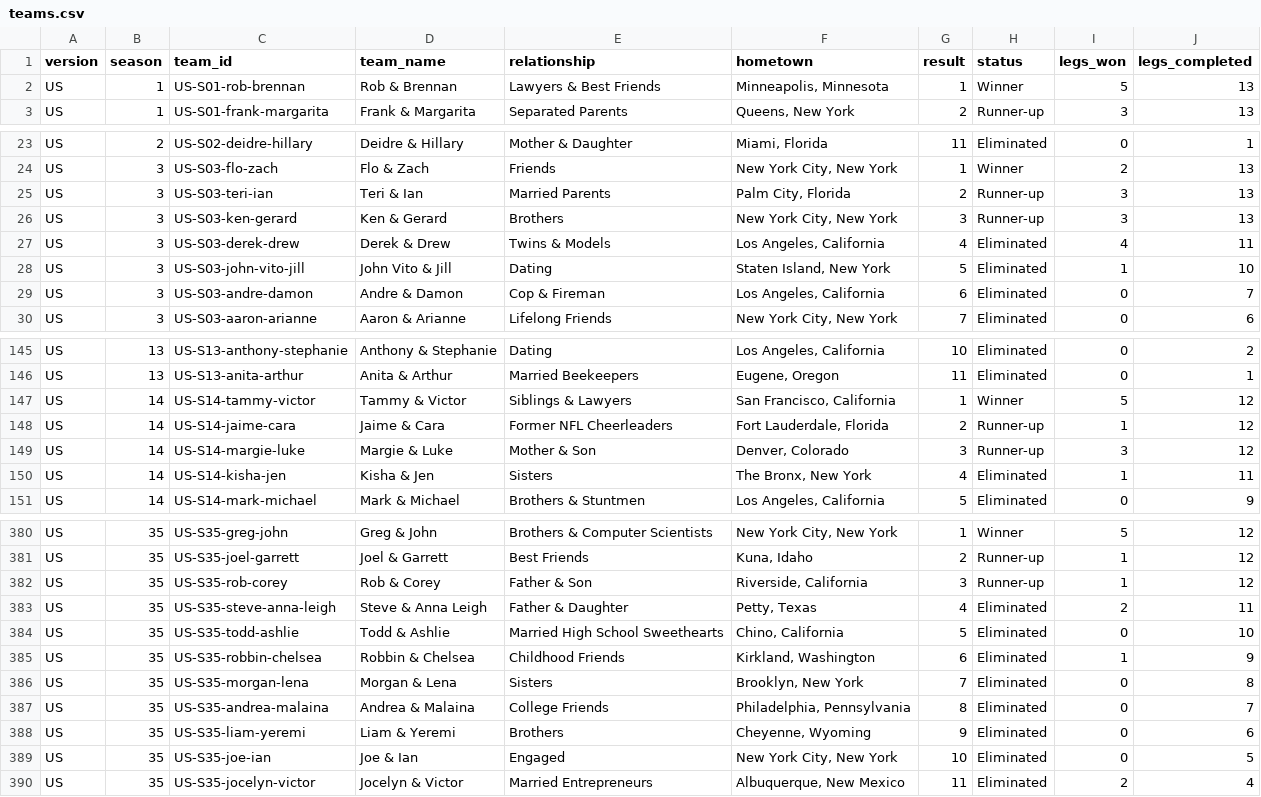
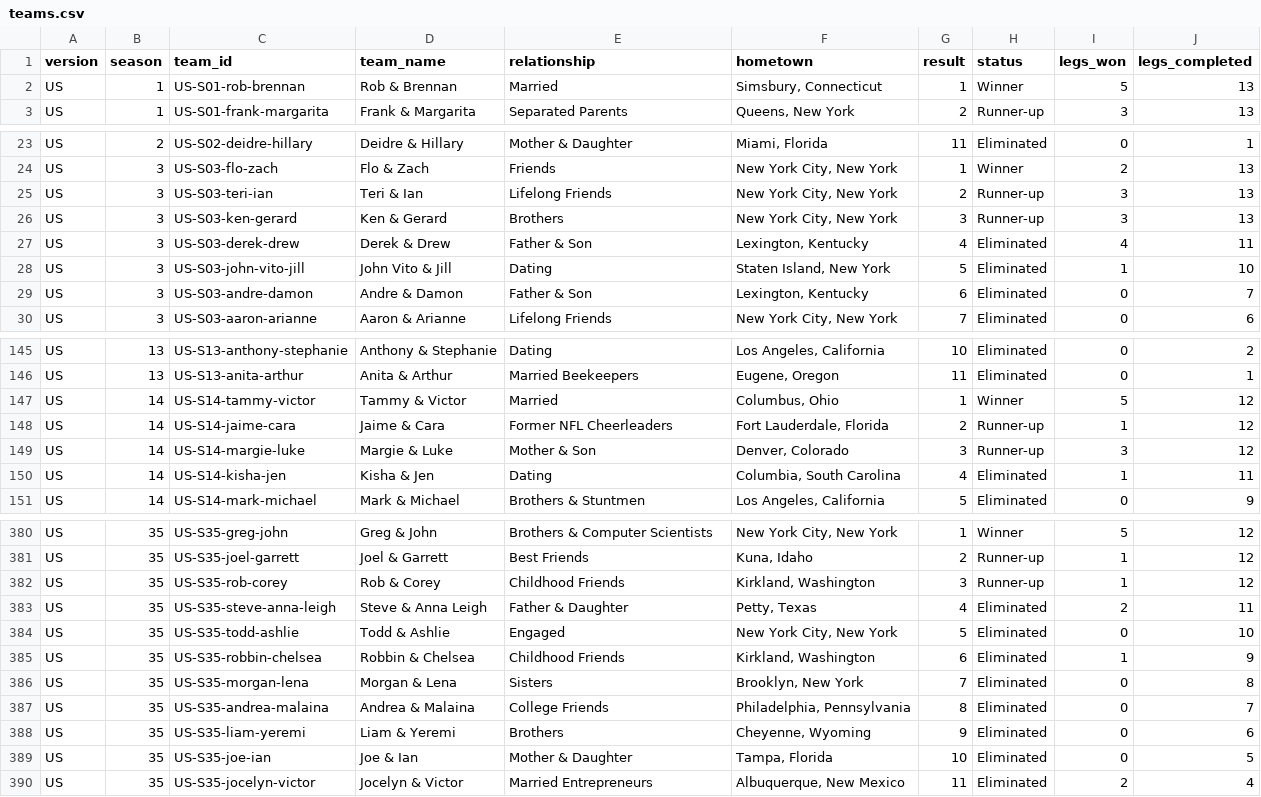
Before and after one commit to nicholaswilde/the-amazing-race, a CSV file: data/processed/teams.csv, drawn as a sheet; only a part is shown, gaps mark what is left out; the diff covers the shown part only.

Commit message:
feat: backfill and resolve dataset gaps across processed tables (#11)
- Set Season 29 relationship to 'Strangers (Paired at Starting Line)' for 22 contestants and 11 teams
- Assign Season 8 family relationship 'Family Team (4 members)' and map hometown origins for 10 teams
- Backfill returnee team metadata (Flight Time & Big Easy) in Seasons 15, 18, and 24
- Backfill demographics for Season 33 withdrawn and returned racers
- Backfill 149 broadcast air dates across Seasons 12 and 14–25 from Wikipedia master episode catalogs
- Assign numeric placement 8 to off-mat eliminations in S22L5 and S34L5
- Extract and populate rich narrative summaries across all 429 legs
- Update DatasetGapAuditor and docs/dataset_gaps.md to reflect 100.0% dataset completeness

```diff
--- a/data/processed/teams.csv
+++ b/data/processed/teams.csv
@@ -1,3 +1,3 @@
 version,season,team_id,team_name,relationship,hometown,result,status,legs_won,legs_completed
-US,1,US-S01-rob-brennan,Rob & Brennan,Lawyers & Best Friends,"Minneapolis, Minnesota",1,Winner,5,13
+US,1,US-S01-rob-brennan,Rob & Brennan,Married,"Simsbury, Connecticut",1,Winner,5,13
 US,1,US-S01-frank-margarita,Frank & Margarita,Separated Parents,"Queens, New York",2,Runner-up,3,13
@@ -24,7 +24,7 @@ US,2,US-S02-deidre-hillary,Deidre & Hillary,Mother & Daughter,"Miami, Florida",1
 US,3,US-S03-flo-zach,Flo & Zach,Friends,"New York City, New York",1,Winner,2,13
-US,3,US-S03-teri-ian,Teri & Ian,Married Parents,"Palm City, Florida",2,Runner-up,3,13
+US,3,US-S03-teri-ian,Teri & Ian,Lifelong Friends,"New York City, New York",2,Runner-up,3,13
 US,3,US-S03-ken-gerard,Ken & Gerard,Brothers,"New York City, New York",3,Runner-up,3,13
-US,3,US-S03-derek-drew,Derek & Drew,Twins & Models,"Los Angeles, California",4,Eliminated,4,11
+US,3,US-S03-derek-drew,Derek & Drew,Father & Son,"Lexington, Kentucky",4,Eliminated,4,11
 US,3,US-S03-john-vito-jill,John Vito & Jill,Dating,"Staten Island, New York",5,Eliminated,1,10
-US,3,US-S03-andre-damon,Andre & Damon,Cop & Fireman,"Los Angeles, California",6,Eliminated,0,7
+US,3,US-S03-andre-damon,Andre & Damon,Father & Son,"Lexington, Kentucky",6,Eliminated,0,7
 US,3,US-S03-aaron-arianne,Aaron & Arianne,Lifelong Friends,"New York City, New York",7,Eliminated,0,6
@@ -146,6 +146,6 @@ US,13,US-S13-anthony-stephanie,Anthony & Stephanie,Dating,"Los Angeles, Californ
 US,13,US-S13-anita-arthur,Anita & Arthur,Married Beekeepers,"Eugene, Oregon",11,Eliminated,0,1
-US,14,US-S14-tammy-victor,Tammy & Victor,Siblings & Lawyers,"San Francisco, California",1,Winner,5,12
+US,14,US-S14-tammy-victor,Tammy & Victor,Married,"Columbus, Ohio",1,Winner,5,12
 US,14,US-S14-jaime-cara,Jaime & Cara,Former NFL Cheerleaders,"Fort Lauderdale, Florida",2,Runner-up,1,12
 US,14,US-S14-margie-luke,Margie & Luke,Mother & Son,"Denver, Colorado",3,Runner-up,3,12
-US,14,US-S14-kisha-jen,Kisha & Jen,Sisters,"The Bronx, New York",4,Eliminated,1,11
+US,14,US-S14-kisha-jen,Kisha & Jen,Dating,"Columbia, South Carolina",4,Eliminated,1,11
 US,14,US-S14-mark-michael,Mark & Michael,Brothers & Stuntmen,"Los Angeles, California",5,Eliminated,0,9
@@ -381,5 +381,5 @@ US,35,US-S35-greg-john,Greg & John,Brothers & Computer Scientists,"New York City
 US,35,US-S35-joel-garrett,Joel & Garrett,Best Friends,"Kuna, Idaho",2,Runner-up,1,12
-US,35,US-S35-rob-corey,Rob & Corey,Father & Son,"Riverside, California",3,Runner-up,1,12
+US,35,US-S35-rob-corey,Rob & Corey,Childhood Friends,"Kirkland, Washington",3,Runner-up,1,12
 US,35,US-S35-steve-anna-leigh,Steve & Anna Leigh,Father & Daughter,"Petty, Texas",4,Eliminated,2,11
-US,35,US-S35-todd-ashlie,Todd & Ashlie,Married High School Sweethearts,"Chino, California",5,Eliminated,0,10
+US,35,US-S35-todd-ashlie,Todd & Ashlie,Engaged,"New York City, New York",5,Eliminated,0,10
 US,35,US-S35-robbin-chelsea,Robbin & Chelsea,Childhood Friends,"Kirkland, Washington",6,Eliminated,1,9
@@ -388,3 +388,3 @@ US,35,US-S35-andrea-malaina,Andrea & Malaina,College Friends,"Philadelphia, Penn
 US,35,US-S35-liam-yeremi,Liam & Yeremi,Brothers,"Cheyenne, Wyoming",9,Eliminated,0,6
-US,35,US-S35-joe-ian,Joe & Ian,Engaged,"New York City, New York",10,Eliminated,0,5
+US,35,US-S35-joe-ian,Joe & Ian,Mother & Daughter,"Tampa, Florida",10,Eliminated,0,5
 US,35,US-S35-jocelyn-victor,Jocelyn & Victor,Married Entrepreneurs,"Albuquerque, New Mexico",11,Eliminated,2,4
```
Also changed, not shown: 58 edited cells elsewhere in this file, data/processed/contestants.csv, data/processed/episodes.csv, 55 other files.
